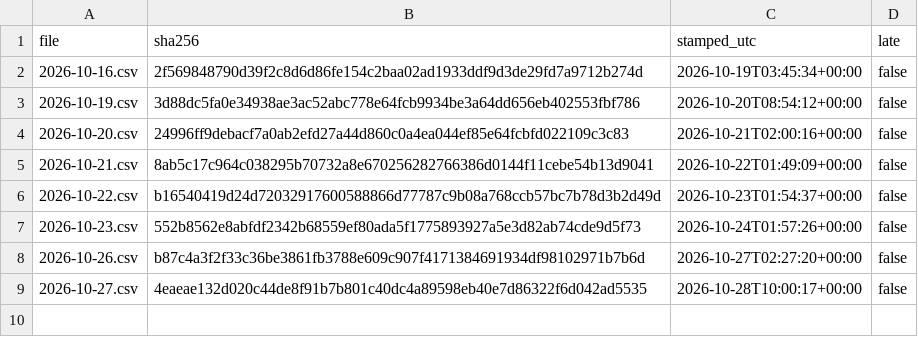
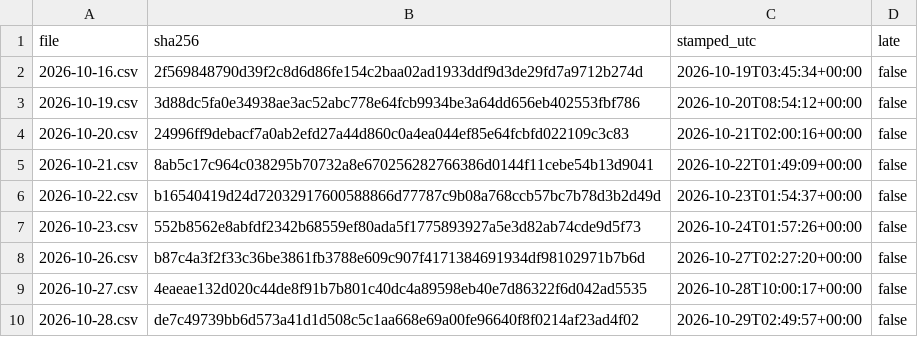
Before and after one commit to renjik1926-dev/Volatility-forecaster, a CSV file: data/proofs/index.csv, drawn as a sheet; the diff names each change by its address in the sheet, - before the commit and + after, or states it on an @@ line.

```diff
--- a/data/proofs/index.csv
+++ b/data/proofs/index.csv
+row 10: 2026-10-28.csv | de7c49739bb6d573a41d1d508c5c1aa668e69a00fe96640f8f0214af23ad4f02 | 2026-10-29T02:49:57+00:00 | false
```
Also changed, not shown: data/runs.csv, data/scores.csv, 3 other files.
